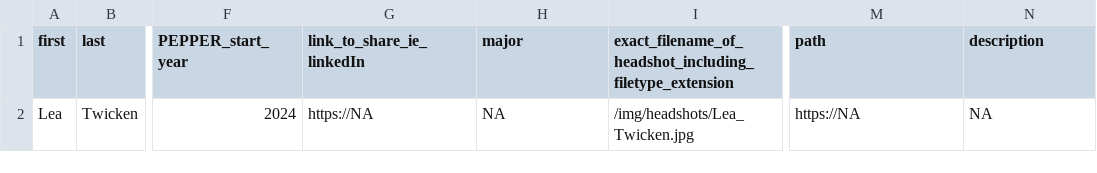
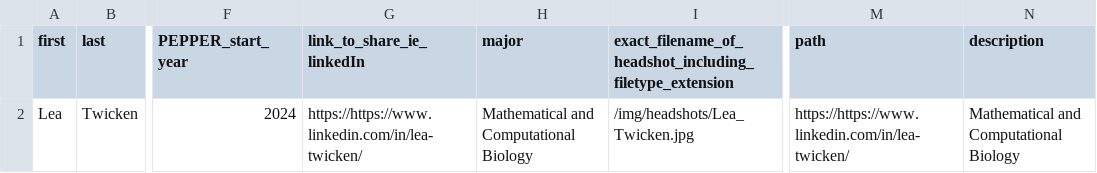
Before and after one commit to jessicaguo/jessicaguo.github.io, a CSV file: data-and-scripts/people-alum.csv, drawn as a sheet; only a part is shown, gaps mark what is left out; the diff names each change by its address in the sheet, - before the commit and + after, or states it on an @@ line.

Commit message:
update people again

```diff
--- a/data-and-scripts/people-alum.csv
+++ b/data-and-scripts/people-alum.csv
-G2 (link_to_share_ie_linkedIn): https://NA
+G2 (link_to_share_ie_linkedIn): https://https://www.linkedin.com/in/lea-twicken/
-H2 (major): NA
+H2 (major): Mathematical and Computational Biology
-M2 (path): https://NA
+M2 (path): https://https://www.linkedin.com/in/lea-twicken/
-N2 (description): NA
+N2 (description): Mathematical and Computational Biology
```
Also changed, not shown: 6 other files.
